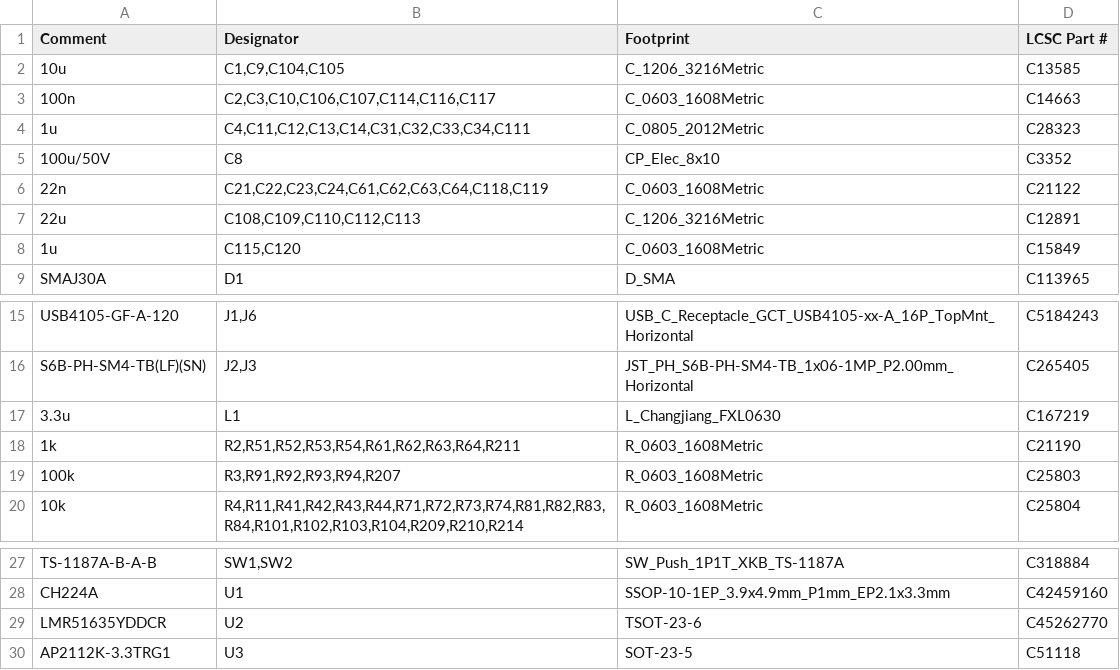
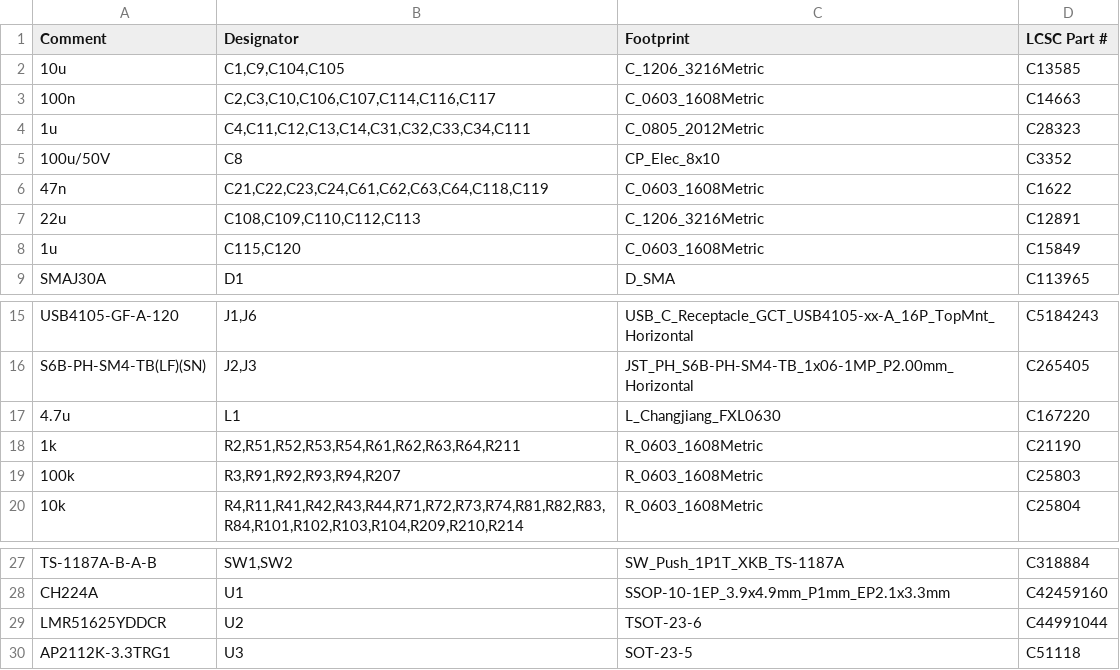
Before and after one commit to kartben/hw-testing-rack, a CSV file: electronics/power-hub/fab/power-hub-bom-jlcpcb.csv, drawn as a sheet; only a part is shown, gaps mark what is left out.

```diff
--- a/electronics/power-hub/fab/power-hub-bom-jlcpcb.csv
+++ b/electronics/power-hub/fab/power-hub-bom-jlcpcb.csv
@@ -5,3 +5,3 @@ Comment,Designator,Footprint,LCSC Part #
 100u/50V,C8,CP_Elec_8x10,C3352
-22n,"C21,C22,C23,C24,C61,C62,C63,C64,C118,C119",C_0603_1608Metric,C21122
+47n,"C21,C22,C23,C24,C61,C62,C63,C64,C118,C119",C_0603_1608Metric,C1622
 22u,"C108,C109,C110,C112,C113",C_1206_3216Metric,C12891
@@ -16,3 +16,3 @@ USB4105-GF-A-120,"J1,J6",USB_C_Receptacle_GCT_USB4105-xx-A_16P_TopMnt_Horizontal
 S6B-PH-SM4-TB(LF)(SN),"J2,J3",JST_PH_S6B-PH-SM4-TB_1x06-1MP_P2.00mm_Horizontal,C265405
-3.3u,L1,L_Changjiang_FXL0630,C167219
+4.7u,L1,L_Changjiang_FXL0630,C167220
 1k,"R2,R51,R52,R53,R54,R61,R62,R63,R64,R211",R_0603_1608Metric,C21190
@@ -28,3 +28,3 @@ TS-1187A-B-A-B,"SW1,SW2",SW_Push_1P1T_XKB_TS-1187A,C318884
 CH224A,U1,SSOP-10-1EP_3.9x4.9mm_P1mm_EP2.1x3.3mm,C42459160
-LMR51635YDDCR,U2,TSOT-23-6,C45262770
+LMR51625YDDCR,U2,TSOT-23-6,C44991044
 AP2112K-3.3TRG1,U3,SOT-23-5,C51118
```
Also changed, not shown: electronics/power-hub/power-hub-bom.csv, 16 other files.
